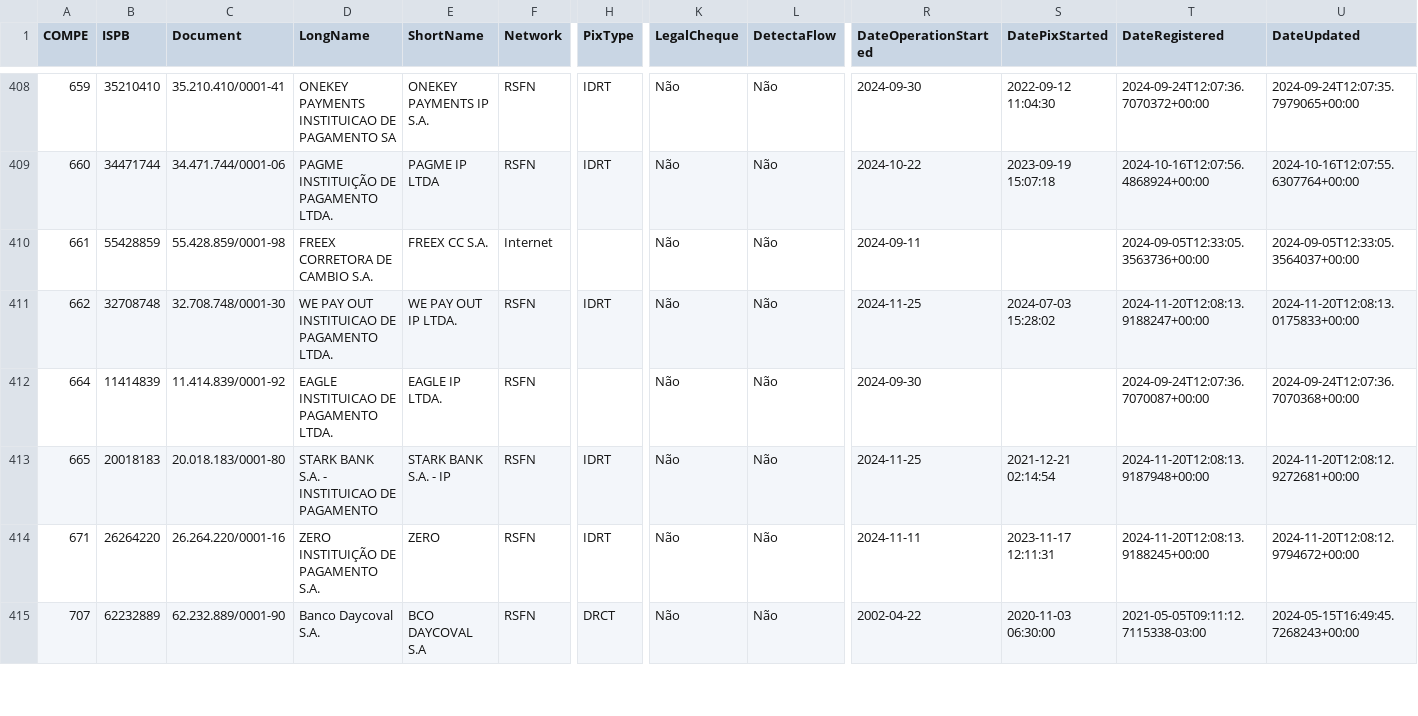
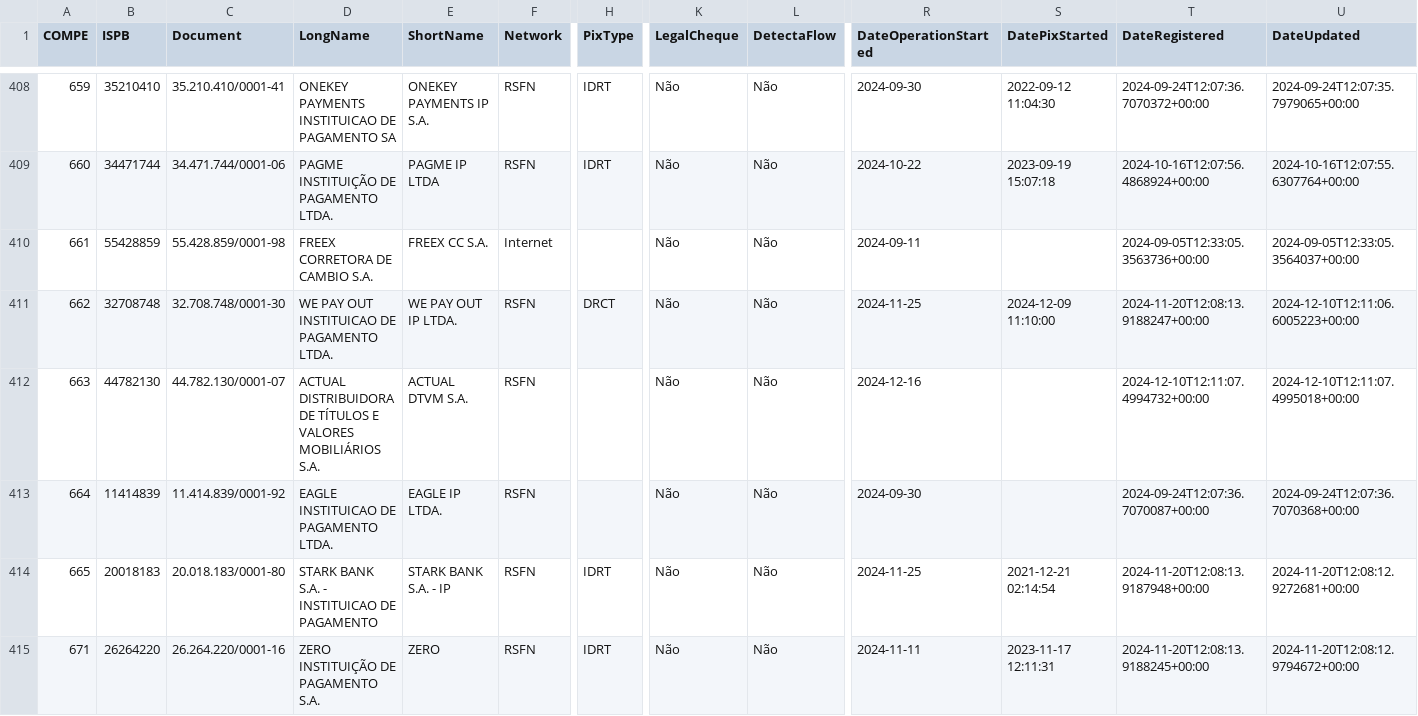
Before and after one commit to wagnerbugs/BancosBrasileiros, a CSV file: data/bancos.csv, drawn as a sheet; only a part is shown, gaps mark what is left out; the shorter side is filled out with more unchanged rows; rows hold the shown columns only; the diff covers the shown part only; the diff names each change by its address in the sheet, - before the commit and + after, or states it on an @@ line.

```diff
--- a/data/bancos.csv
+++ b/data/bancos.csv
-H411 (PixType): IDRT
+H411 (PixType): DRCT
-S411 (DatePixStarted): 2024-07-03 15:28:02
+S411 (DatePixStarted): 2024-12-09 11:10:00
-U411 (DateUpdated): 2024-11-20T12:08:13.0175833+00:00
+U411 (DateUpdated): 2024-12-10T12:11:06.6005223+00:00
+row 412: 663 | 44782130 | 44.782.130/0001-07 | ACTUAL DISTRIBUIDORA DE TÍTULOS E VALORES MOBILIÁRIOS S.A. | ACTUAL DTVM S.A. | RSFN |  | Não | Não | 2024-12-16 |  | 2024-12-10T12:11:07.4994732+00:00 | 2024-12-10T12:11:07.4995018+00:00
```
Also changed, not shown: 1 added row and 7 edited cells elsewhere in this file, 5 other files.
